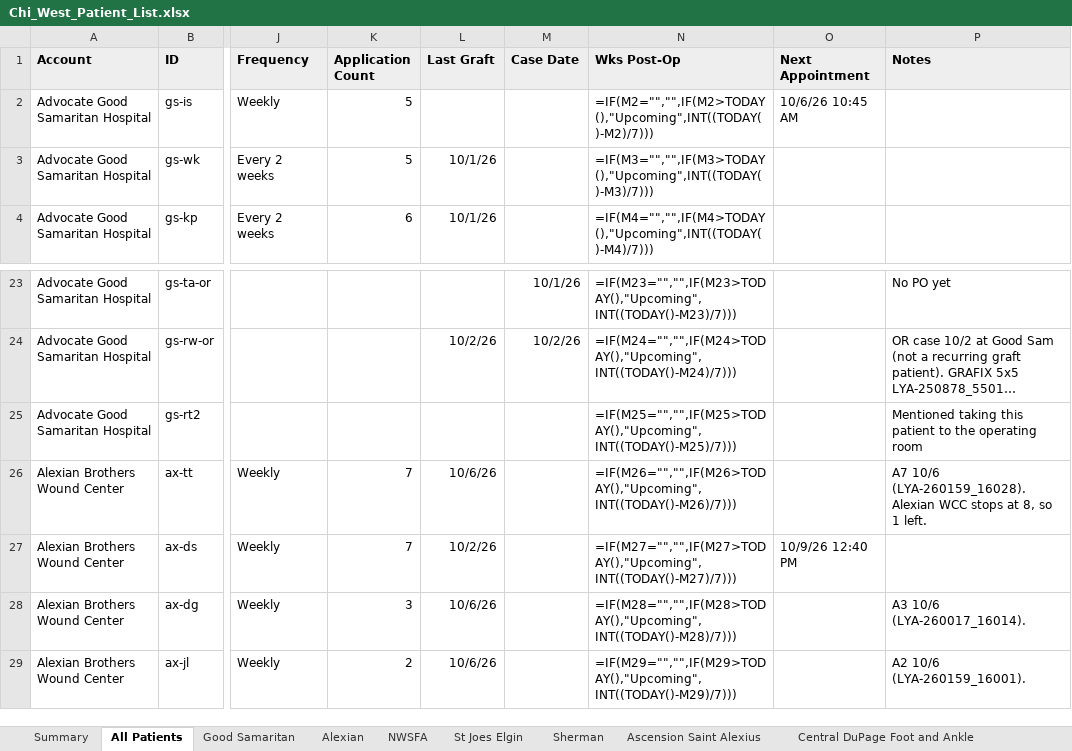
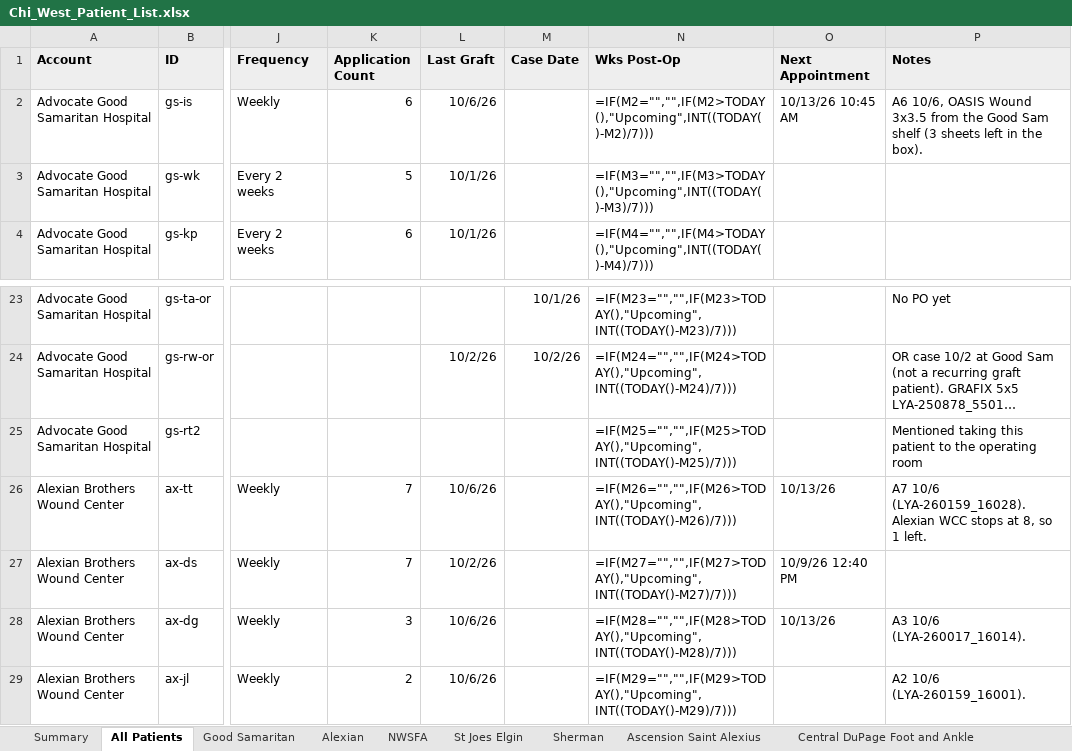
Before and after one commit to ajpeterson113/Graft-Tracker, an Excel workbook: Chi_West_Patient_List.xlsx, sheet All Patients, drawn as a sheet; only a part is shown, gaps mark what is left out; long unchanged cells end in …; values as stored, in another font and other column widths than the file's, no borders; formulas without a stored value are shown as written; the diff names each change by its address in the sheet, - before the commit and + after, or states it on an @@ line.

Commit message:
I.S. A6 10/6 (Good Sam OASIS from shelf, 3 left); T.T./D.G. next 10/13; duplicate app entries removed

```diff
--- a/Chi_West_Patient_List.xlsx (sheet All Patients)
+++ b/Chi_West_Patient_List.xlsx (sheet All Patients)
-K2 (Application Count): 5
+K2 (Application Count): 6
-L2 (Last Graft): (empty)
+L2 (Last Graft): 10/6/26
-O2 (Next Appointment): 10/6/26 10:45 AM
+O2 (Next Appointment): 10/13/26 10:45 AM
-P2 (Notes): (empty)
+P2 (Notes): A6 10/6, OASIS Wound 3x3.5 from the Good Sam shelf (3 sheets left in the box).
-O26 (Next Appointment): (empty)
+O26 (Next Appointment): 10/13/26
-O28 (Next Appointment): (empty)
+O28 (Next Appointment): 10/13/26
```
Also changed, not shown: sheet Follow-ups, sheet Application Log, sheet Good Samaritan, sheet Alexian, Graft_Tracker_BIOT_Chicago_West.xlsx, 3 other files.
